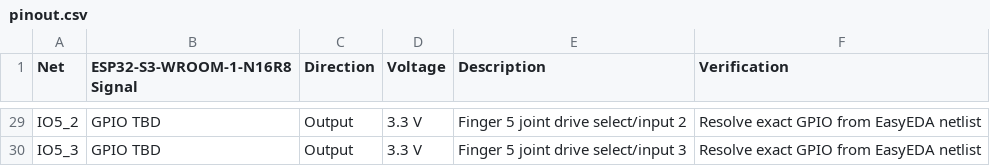
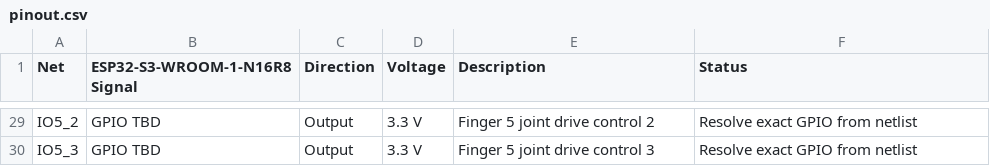
Before and after one commit to ForgetGround/lingshu-miaokong, a CSV file: hardware/pinout.csv, drawn as a sheet; only a part is shown, gaps mark what is left out; the diff covers the shown part only; the diff names each change by its address in the sheet, - before the commit and + after, or states it on an @@ line.

```diff
--- a/hardware/pinout.csv
+++ b/hardware/pinout.csv
-F1: Verification
+F1: Status
-E29 (Description): Finger 5 joint drive select/input 2
+E29 (Description): Finger 5 joint drive control 2
-F29:F30 (Status): Resolve exact GPIO from EasyEDA netlist
+F29:F30 (Status): Resolve exact GPIO from netlist
-E30 (Description): Finger 5 joint drive select/input 3
+E30 (Description): Finger 5 joint drive control 3
```
Also changed, not shown: 48 edited cells elsewhere in this file, hardware/bom.csv, hardware/connections.csv, 11 other files.
